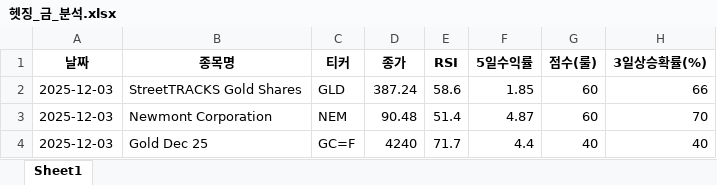
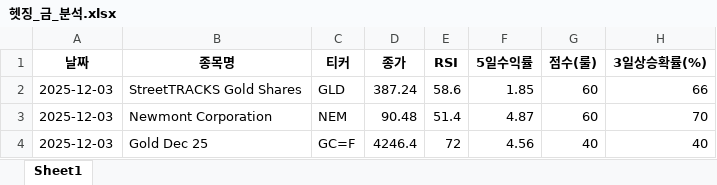
Before and after one commit to tradeprogram/ODIN-SPEAR-STRATEGY, an Excel workbook: DECISION/헷징_금_분석.xlsx, sheet Sheet1, drawn as a sheet; only a part is shown; values as stored, in another font and other column widths than the file's, no borders; the diff names each change by its address in the sheet, - before the commit and + after, or states it on an @@ line.

```diff
--- a/DECISION/헷징_금_분석.xlsx (sheet Sheet1)
+++ b/DECISION/헷징_금_분석.xlsx (sheet Sheet1)
-D4 (종가): 4240
+D4 (종가): 4246.4
-E4 (RSI): 71.7
+E4 (RSI): 72
-F4 (5일수익률): 4.4
+F4 (5일수익률): 4.56
```
Also changed, not shown: DECISION/국장_반도체_분석.xlsx, DECISION/국장_방산_분석.xlsx, 8 other files.
